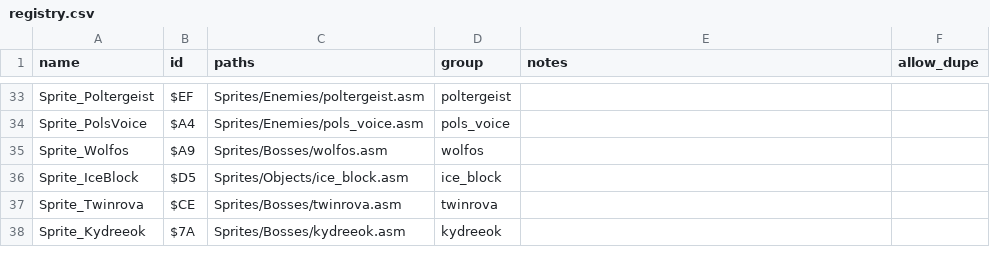
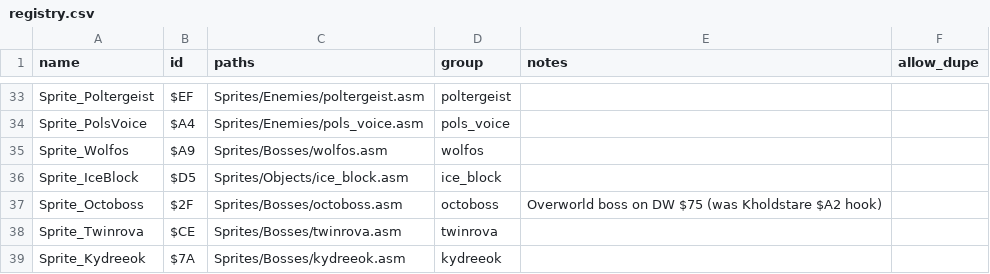
Before and after one commit to scawful/Oracle-of-Secrets, a CSV file: Sprites/registry.csv, drawn as a sheet; only a part is shown, gaps mark what is left out; the diff names each change by its address in the sheet, - before the commit and + after, or states it on an @@ line.

```diff
--- a/Sprites/registry.csv
+++ b/Sprites/registry.csv
+row 37: Sprite_Octoboss | $2F | Sprites/Bosses/octoboss.asm | octoboss | Overworld boss on DW $75 (was Kholdstare $A2 hook)
```
Also changed, not shown: 2 other files.
